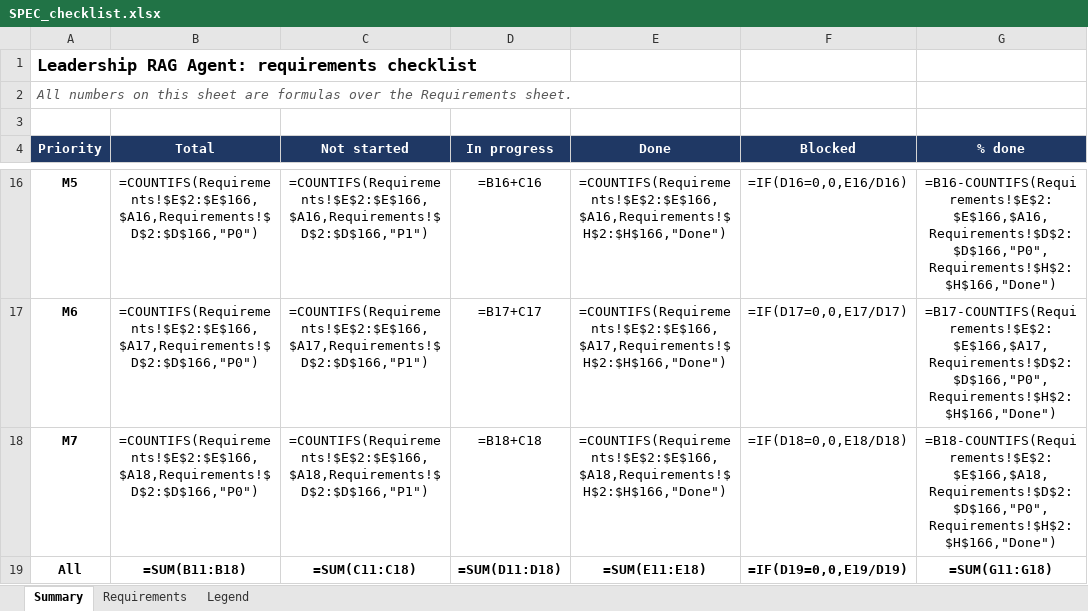
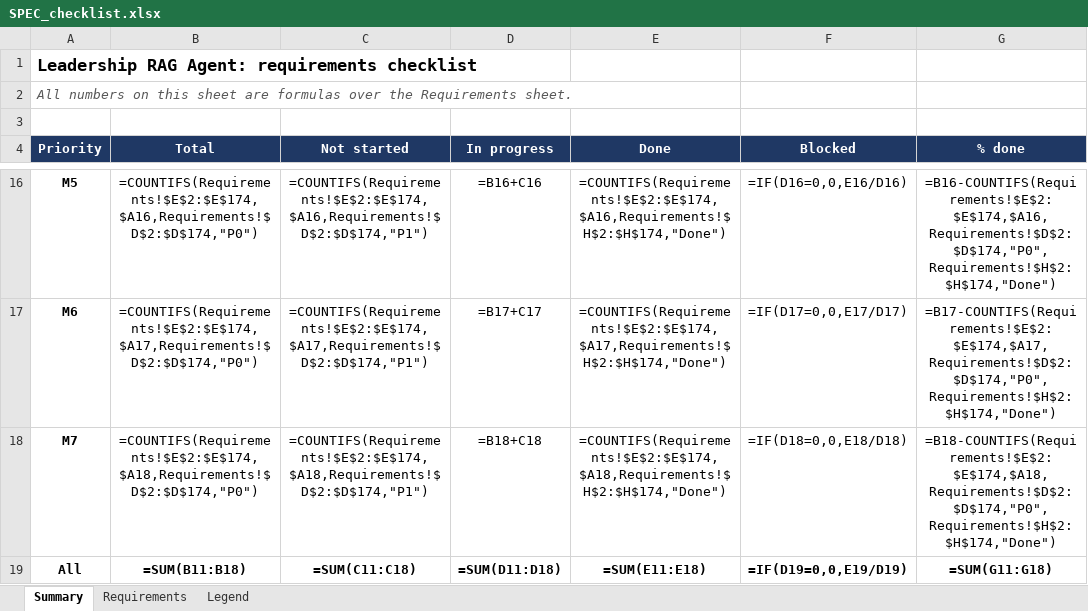
Before and after one commit to ChristinaPuth/Exectrace, an Excel workbook: SPEC_checklist.xlsx, sheet Summary, drawn as a sheet; only a part is shown, gaps mark what is left out; values as stored, in another font and other column widths than the file's, no borders; formulas without a stored value are shown as written; conditional formats not drawn; the diff covers the shown part only; the diff names each change by its address in the sheet, - before the commit and + after, or states it on an @@ line.

```diff
--- a/SPEC_checklist.xlsx (sheet Summary)
+++ b/SPEC_checklist.xlsx (sheet Summary)
-B16 (Total): =COUNTIFS(Requirements!$E$2:$E$166,$A16,Requirements!$D$2:$D$166,"P0")
+B16 (Total): =COUNTIFS(Requirements!$E$2:$E$174,$A16,Requirements!$D$2:$D$174,"P0")
-C16 (Not started): =COUNTIFS(Requirements!$E$2:$E$166,$A16,Requirements!$D$2:$D$166,"P1")
+C16 (Not started): =COUNTIFS(Requirements!$E$2:$E$174,$A16,Requirements!$D$2:$D$174,"P1")
-E16 (Done): =COUNTIFS(Requirements!$E$2:$E$166,$A16,Requirements!$H$2:$H$166,"Done")
+E16 (Done): =COUNTIFS(Requirements!$E$2:$E$174,$A16,Requirements!$H$2:$H$174,"Done")
-G16 (% done): =B16-COUNTIFS(Requirements!$E$2:$E$166,$A16,Requirements!$D$2:$D$166,"P0",Requirements!$H$2:$H$166,"Done")
+G16 (% done): =B16-COUNTIFS(Requirements!$E$2:$E$174,$A16,Requirements!$D$2:$D$174,"P0",Requirements!$H$2:$H$174,"Done")
-B17 (Total): =COUNTIFS(Requirements!$E$2:$E$166,$A17,Requirements!$D$2:$D$166,"P0")
+B17 (Total): =COUNTIFS(Requirements!$E$2:$E$174,$A17,Requirements!$D$2:$D$174,"P0")
-C17 (Not started): =COUNTIFS(Requirements!$E$2:$E$166,$A17,Requirements!$D$2:$D$166,"P1")
+C17 (Not started): =COUNTIFS(Requirements!$E$2:$E$174,$A17,Requirements!$D$2:$D$174,"P1")
-E17 (Done): =COUNTIFS(Requirements!$E$2:$E$166,$A17,Requirements!$H$2:$H$166,"Done")
+E17 (Done): =COUNTIFS(Requirements!$E$2:$E$174,$A17,Requirements!$H$2:$H$174,"Done")
-G17 (% done): =B17-COUNTIFS(Requirements!$E$2:$E$166,$A17,Requirements!$D$2:$D$166,"P0",Requirements!$H$2:$H$166,"Done")
+G17 (% done): =B17-COUNTIFS(Requirements!$E$2:$E$174,$A17,Requirements!$D$2:$D$174,"P0",Requirements!$H$2:$H$174,"Done")
-B18 (Total): =COUNTIFS(Requirements!$E$2:$E$166,$A18,Requirements!$D$2:$D$166,"P0")
+B18 (Total): =COUNTIFS(Requirements!$E$2:$E$174,$A18,Requirements!$D$2:$D$174,"P0")
-C18 (Not started): =COUNTIFS(Requirements!$E$2:$E$166,$A18,Requirements!$D$2:$D$166,"P1")
+C18 (Not started): =COUNTIFS(Requirements!$E$2:$E$174,$A18,Requirements!$D$2:$D$174,"P1")
-E18 (Done): =COUNTIFS(Requirements!$E$2:$E$166,$A18,Requirements!$H$2:$H$166,"Done")
+E18 (Done): =COUNTIFS(Requirements!$E$2:$E$174,$A18,Requirements!$H$2:$H$174,"Done")
-G18 (% done): =B18-COUNTIFS(Requirements!$E$2:$E$166,$A18,Requirements!$D$2:$D$166,"P0",Requirements!$H$2:$H$166,"Done")
+G18 (% done): =B18-COUNTIFS(Requirements!$E$2:$E$174,$A18,Requirements!$D$2:$D$174,"P0",Requirements!$H$2:$H$174,"Done")
```
Also changed, not shown: 30 edited cells elsewhere in this sheet, sheet Requirements, 37 other files.
